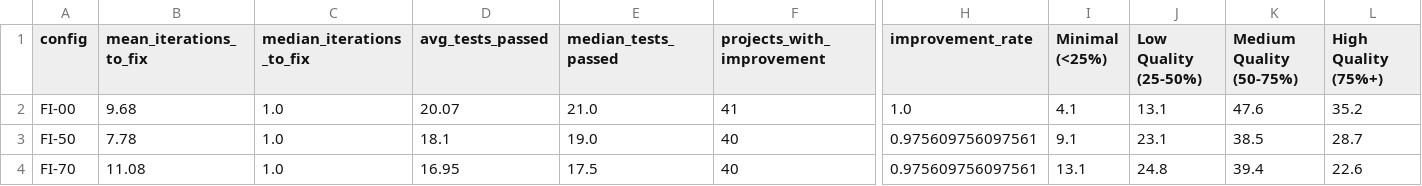
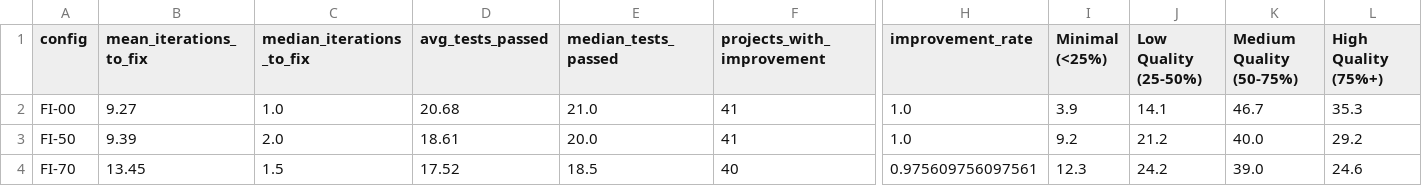
Before and after one commit to bauer-s/ma-replication-package, a CSV file: results/raw_data/partial_fixes_time_quality_combined.csv, drawn as a sheet; only a part is shown, gaps mark what is left out; the diff covers the shown part only; the diff names each change by its address in the sheet, - before the commit and + after, or states it on an @@ line.

```diff
--- a/results/raw_data/partial_fixes_time_quality_combined.csv
+++ b/results/raw_data/partial_fixes_time_quality_combined.csv
-B2 (mean_iterations_to_fix): 9.68
+B2 (mean_iterations_to_fix): 9.27
-D2 (avg_tests_passed): 20.07
+D2 (avg_tests_passed): 20.68
-I2 (Minimal (<25%)): 4.1
+I2 (Minimal (<25%)): 3.9
-J2 (Low Quality (25-50%)): 13.1
+J2 (Low Quality (25-50%)): 14.1
-K2 (Medium Quality (50-75%)): 47.6
+K2 (Medium Quality (50-75%)): 46.7
-L2 (High Quality (75%+)): 35.2
+L2 (High Quality (75%+)): 35.3
-B3 (mean_iterations_to_fix): 7.78
+B3 (mean_iterations_to_fix): 9.39
-C3 (median_iterations_to_fix): 1.0
+C3 (median_iterations_to_fix): 2.0
-D3 (avg_tests_passed): 18.1
+D3 (avg_tests_passed): 18.61
-E3 (median_tests_passed): 19.0
+E3 (median_tests_passed): 20.0
-F3 (projects_with_improvement): 40
+F3 (projects_with_improvement): 41
-H3 (improvement_rate): 0.975609756097561
+H3 (improvement_rate): 1.0
-I3 (Minimal (<25%)): 9.1
+I3 (Minimal (<25%)): 9.2
-J3 (Low Quality (25-50%)): 23.1
+J3 (Low Quality (25-50%)): 21.2
-K3 (Medium Quality (50-75%)): 38.5
+K3 (Medium Quality (50-75%)): 40.0
-L3 (High Quality (75%+)): 28.7
+L3 (High Quality (75%+)): 29.2
-B4 (mean_iterations_to_fix): 11.08
+B4 (mean_iterations_to_fix): 13.45
-C4 (median_iterations_to_fix): 1.0
+C4 (median_iterations_to_fix): 1.5
-D4 (avg_tests_passed): 16.95
+D4 (avg_tests_passed): 17.52
-E4 (median_tests_passed): 17.5
+E4 (median_tests_passed): 18.5
-I4 (Minimal (<25%)): 13.1
+I4 (Minimal (<25%)): 12.3
-J4 (Low Quality (25-50%)): 24.8
+J4 (Low Quality (25-50%)): 24.2
-K4 (Medium Quality (50-75%)): 39.4
+K4 (Medium Quality (50-75%)): 39.0
-L4 (High Quality (75%+)): 22.6
+L4 (High Quality (75%+)): 24.6
```
Also changed, not shown: 20 edited cells elsewhere in this file, results/raw_data/partial_fixes_quality_distribution.csv, results/raw_data/partial_fixes_summary.csv, 23 other files.
